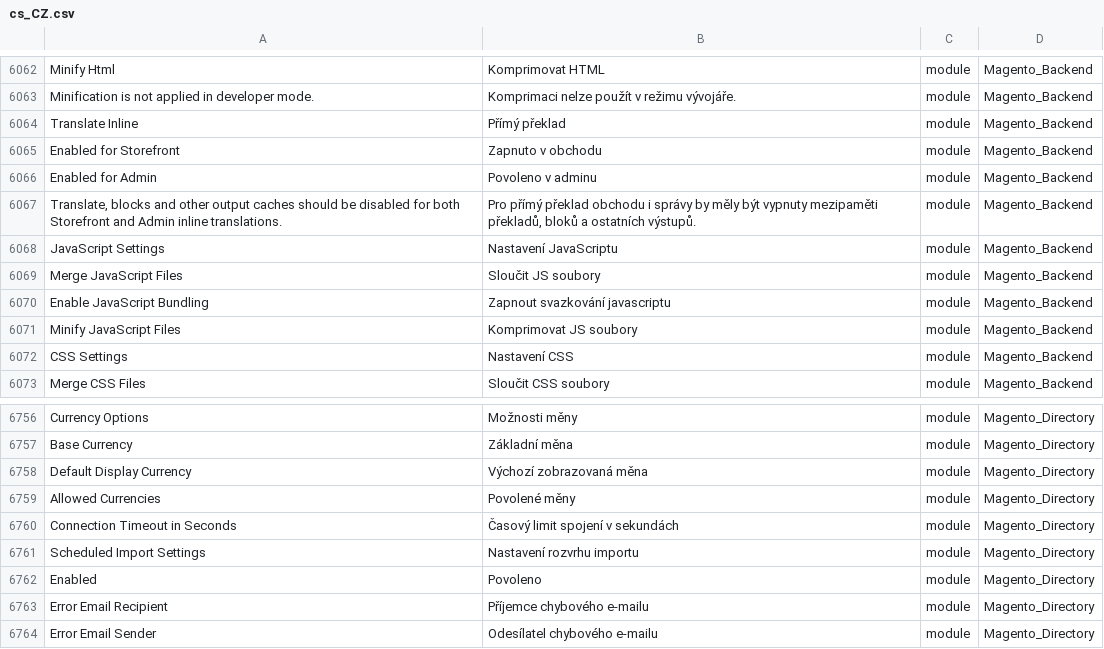
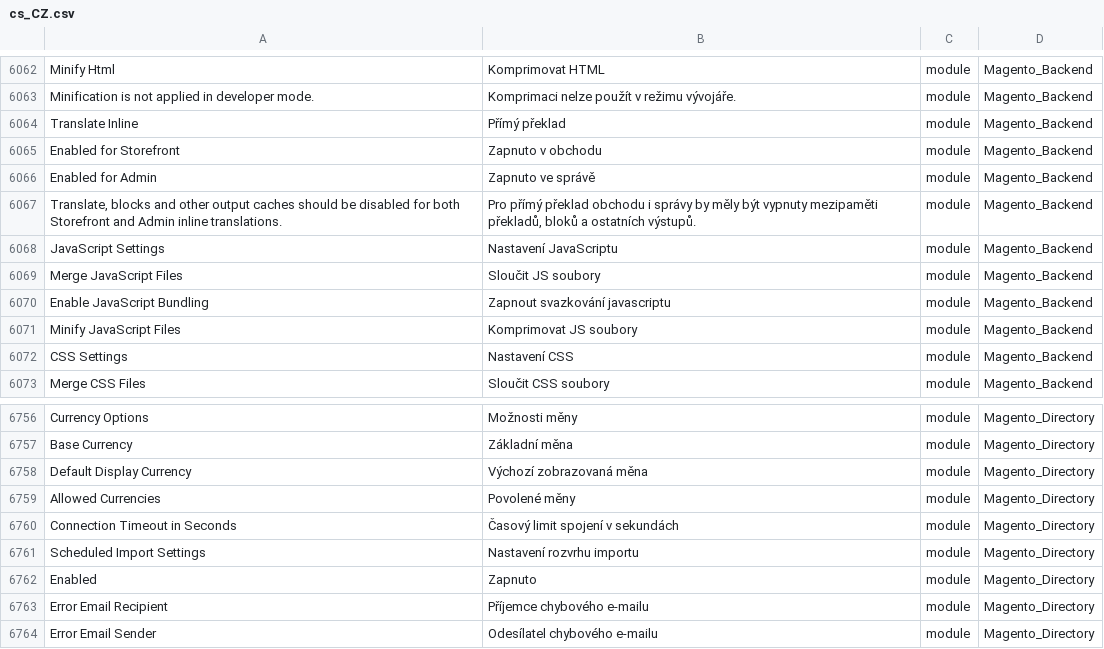
Before and after one commit to Magento2Translations/language_cs_cz, a CSV file: cs_CZ.csv, drawn as a sheet; only a part is shown, gaps mark what is left out; the diff names each change by its address in the sheet, - before the commit and + after, or states it on an @@ line.

Commit message:
Auto translate 30/05/2018 08:24:16

```diff
--- a/cs_CZ.csv
+++ b/cs_CZ.csv
-B6066: Povoleno v adminu
+B6066: Zapnuto ve správě
-B6762: Povoleno
+B6762: Zapnuto
```
